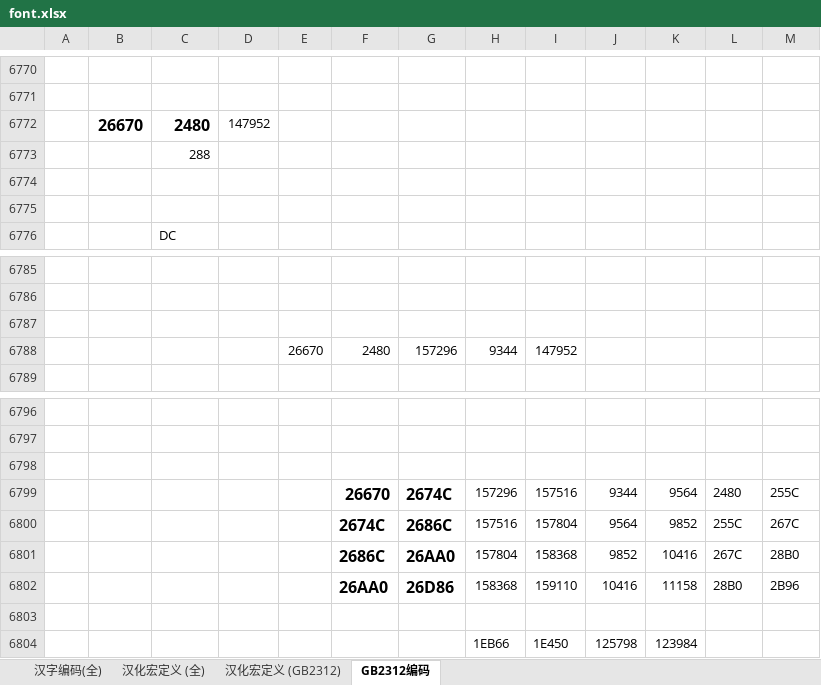
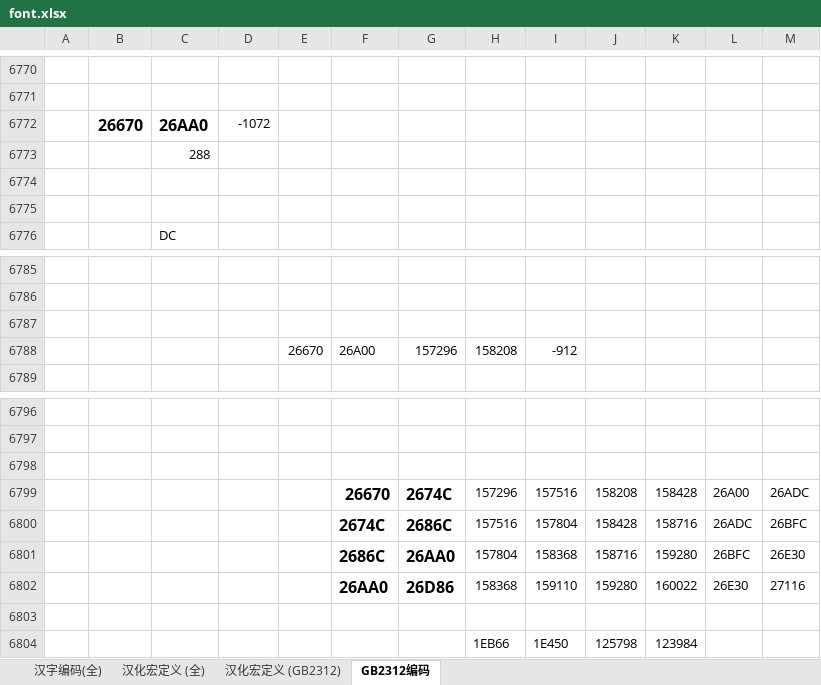
Before and after one commit to losehu/uv-k5-firmware-custom, an Excel workbook: uv-k5font/uv-k5font_full/font.xlsx, sheet GB2312编码, drawn as a sheet; only a part is shown, gaps mark what is left out; values as stored, in another font and other column widths than the file's, no borders; removed rows and columns are numbered as before the commit, all else as after; the diff names each change by its address in the sheet, - before the commit and + after, or states it on an @@ line.

```diff
--- a/uv-k5font/uv-k5font_full/font.xlsx (sheet GB2312编码)
+++ b/uv-k5font/uv-k5font_full/font.xlsx (sheet GB2312编码)
-row 6772:  | 26670 | 2480 | 147952
+row 6772:  | 26670 | 26AA0 | -1072
-row 6788:  |  |  |  | 26670 | 2480 | 157296 | 9344 | 147952
+row 6788:  |  |  |  | 26670 | 26A00 | 157296 | 158208 | -912
-J6799: 9344
+J6799: 158208
-K6799: 9564
+K6799: 158428
-L6799: 2480
+L6799: 26A00
-M6799: 255C
+M6799: 26ADC
-J6800: 9564
+J6800: 158428
-K6800: 9852
+K6800: 158716
-L6800: 255C
+L6800: 26ADC
-M6800: 267C
+M6800: 26BFC
-J6801: 9852
+J6801: 158716
-K6801: 10416
+K6801: 159280
-L6801: 267C
+L6801: 26BFC
-M6801: 28B0
+M6801: 26E30
-J6802: 10416
+J6802: 159280
-K6802: 11158
+K6802: 160022
-L6802: 28B0
+L6802: 26E30
-M6802: 2B96
+M6802: 27116
```
Also changed, not shown: 36 other files.
